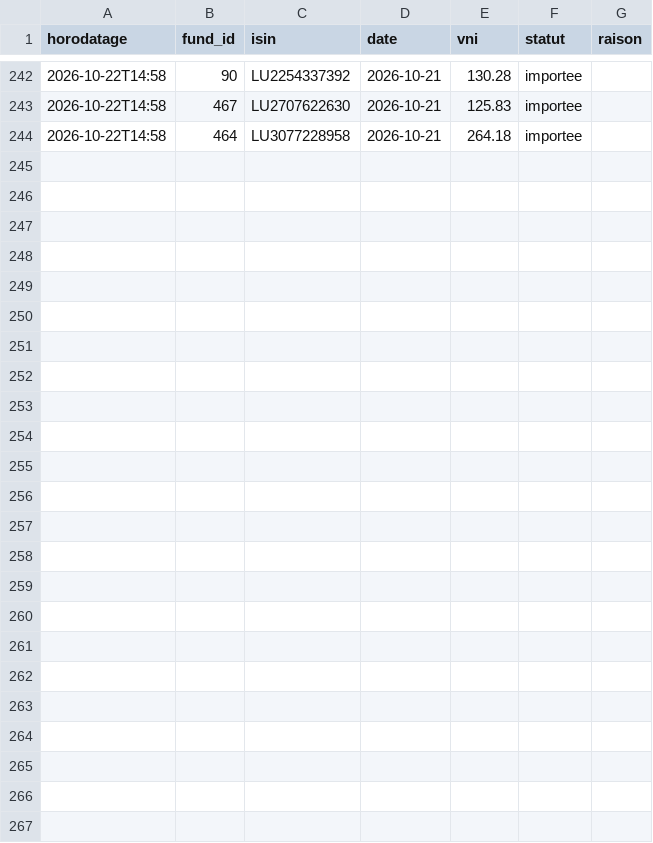
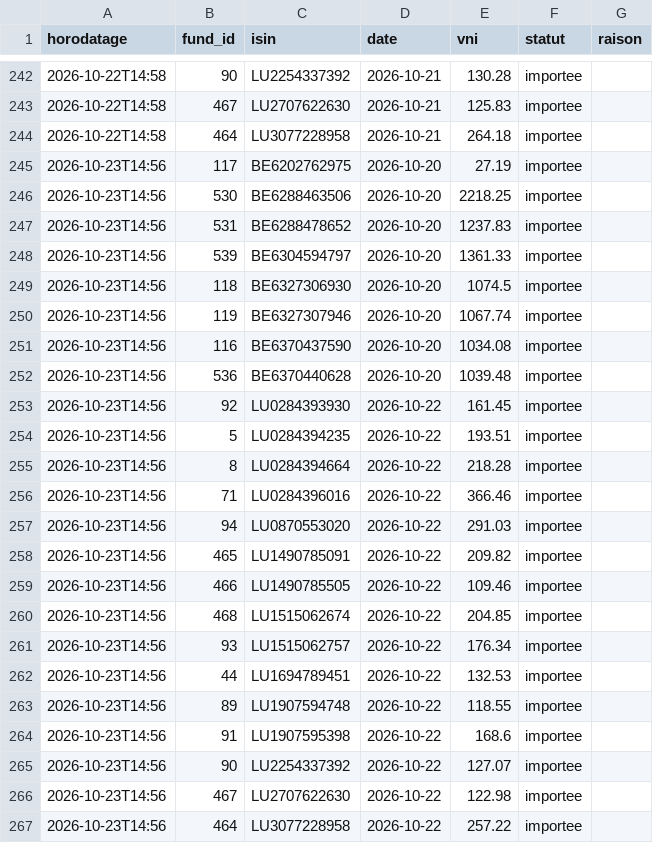
Before and after one commit to npo-cell/Invest-Law, a CSV file: docs/zimbra-vni/journal.csv, drawn as a sheet; only a part is shown, gaps mark what is left out.

```diff
--- a/docs/zimbra-vni/journal.csv
+++ b/docs/zimbra-vni/journal.csv
@@ -244 +244,24 @@ horodatage,fund_id,isin,date,vni,statut,raison
 2026-10-22T14:58,464,LU3077228958,2026-10-21,264.18,importee,
+2026-10-23T14:56,117,BE6202762975,2026-10-20,27.19,importee,
+2026-10-23T14:56,530,BE6288463506,2026-10-20,2218.25,importee,
+2026-10-23T14:56,531,BE6288478652,2026-10-20,1237.83,importee,
+2026-10-23T14:56,539,BE6304594797,2026-10-20,1361.33,importee,
+2026-10-23T14:56,118,BE6327306930,2026-10-20,1074.5,importee,
+2026-10-23T14:56,119,BE6327307946,2026-10-20,1067.74,importee,
+2026-10-23T14:56,116,BE6370437590,2026-10-20,1034.08,importee,
+2026-10-23T14:56,536,BE6370440628,2026-10-20,1039.48,importee,
+2026-10-23T14:56,92,LU0284393930,2026-10-22,161.45,importee,
+2026-10-23T14:56,5,LU0284394235,2026-10-22,193.51,importee,
+2026-10-23T14:56,8,LU0284394664,2026-10-22,218.28,importee,
+2026-10-23T14:56,71,LU0284396016,2026-10-22,366.46,importee,
+2026-10-23T14:56,94,LU0870553020,2026-10-22,291.03,importee,
+2026-10-23T14:56,465,LU1490785091,2026-10-22,209.82,importee,
+2026-10-23T14:56,466,LU1490785505,2026-10-22,109.46,importee,
+2026-10-23T14:56,468,LU1515062674,2026-10-22,204.85,importee,
+2026-10-23T14:56,93,LU1515062757,2026-10-22,176.34,importee,
+2026-10-23T14:56,44,LU1694789451,2026-10-22,132.53,importee,
+2026-10-23T14:56,89,LU1907594748,2026-10-22,118.55,importee,
+2026-10-23T14:56,91,LU1907595398,2026-10-22,168.6,importee,
+2026-10-23T14:56,90,LU2254337392,2026-10-22,127.07,importee,
+2026-10-23T14:56,467,LU2707622630,2026-10-22,122.98,importee,
+2026-10-23T14:56,464,LU3077228958,2026-10-22,257.22,importee,
```
Also changed, not shown: docs/zimbra-vni/mails.csv, 1 other file.
